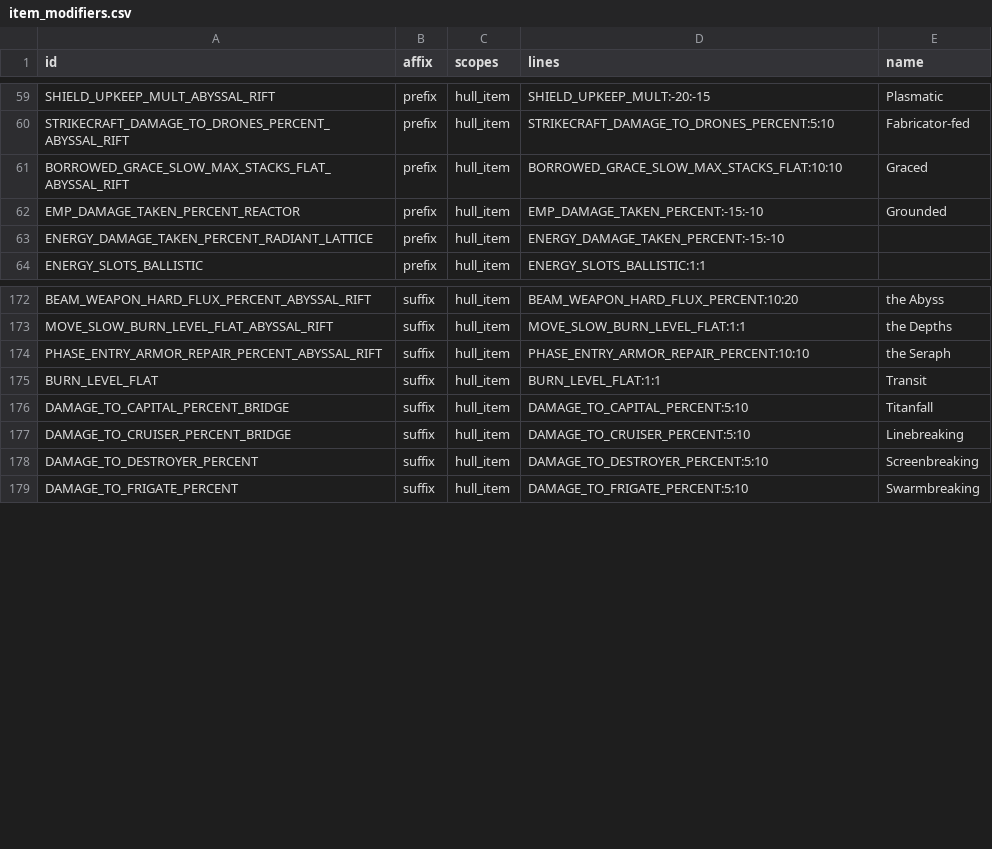
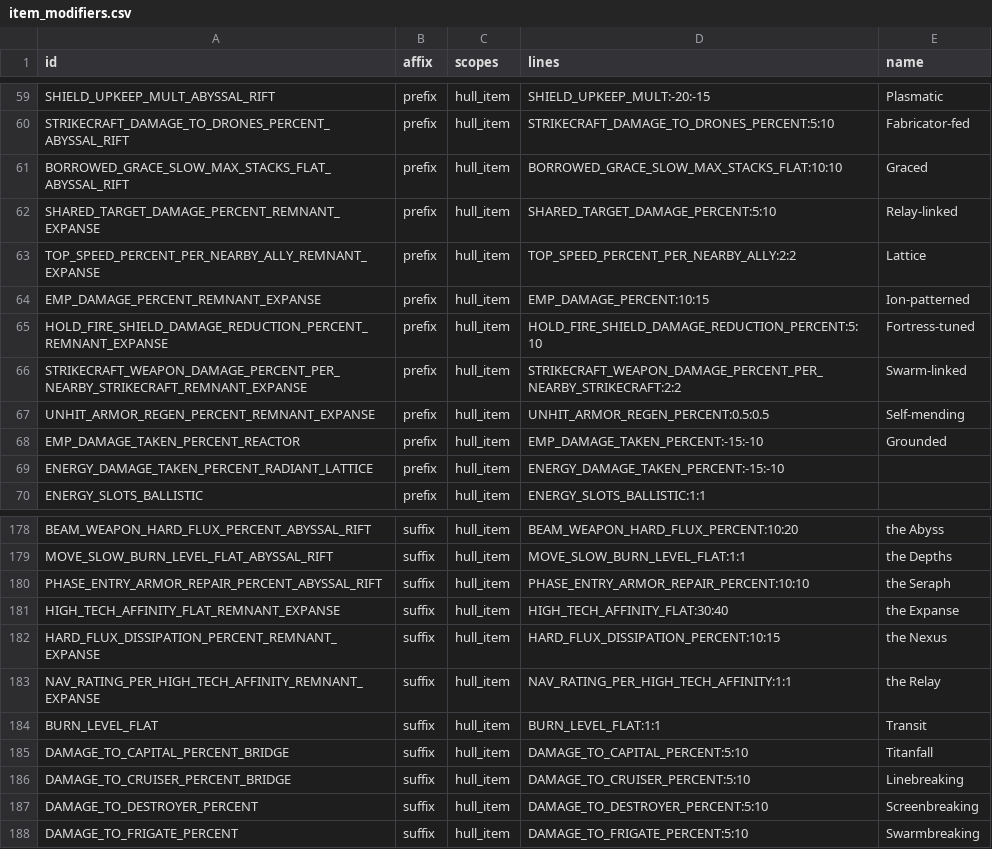
Before and after one commit to ExiledPortals/ExiledSector, a CSV file: data/config/exiledSector/item_modifiers.csv, drawn as a sheet; only a part is shown, gaps mark what is left out; the diff names each change by its address in the sheet, - before the commit and + after, or states it on an @@ line.

```diff
--- a/data/config/exiledSector/item_modifiers.csv
+++ b/data/config/exiledSector/item_modifiers.csv
+row 62: SHARED_TARGET_DAMAGE_PERCENT_REMNANT_EXPANSE | prefix | hull_item | SHARED_TARGET_DAMAGE_PERCENT:5:10 | Relay-linked
+row 63: TOP_SPEED_PERCENT_PER_NEARBY_ALLY_REMNANT_EXPANSE | prefix | hull_item | TOP_SPEED_PERCENT_PER_NEARBY_ALLY:2:2 | Lattice
+row 64: EMP_DAMAGE_PERCENT_REMNANT_EXPANSE | prefix | hull_item | EMP_DAMAGE_PERCENT:10:15 | Ion-patterned
+row 65: HOLD_FIRE_SHIELD_DAMAGE_REDUCTION_PERCENT_REMNANT_EXPANSE | prefix | hull_item | HOLD_FIRE_SHIELD_DAMAGE_REDUCTION_PERCENT:5:10 | Fortress-tuned
+row 66: STRIKECRAFT_WEAPON_DAMAGE_PERCENT_PER_NEARBY_STRIKECRAFT_REMNANT_EXPANSE | prefix | hull_item | STRIKECRAFT_WEAPON_DAMAGE_PERCENT_PER_NEARBY_STRIKECRAFT:2:2 | Swarm-linked
+row 67: UNHIT_ARMOR_REGEN_PERCENT_REMNANT_EXPANSE | prefix | hull_item | UNHIT_ARMOR_REGEN_PERCENT:0.5:0.5 | Self-mending
+row 181: HIGH_TECH_AFFINITY_FLAT_REMNANT_EXPANSE | suffix | hull_item | HIGH_TECH_AFFINITY_FLAT:30:40 | the Expanse
+row 182: HARD_FLUX_DISSIPATION_PERCENT_REMNANT_EXPANSE | suffix | hull_item | HARD_FLUX_DISSIPATION_PERCENT:10:15 | the Nexus
+row 183: NAV_RATING_PER_HIGH_TECH_AFFINITY_REMNANT_EXPANSE | suffix | hull_item | NAV_RATING_PER_HIGH_TECH_AFFINITY:1:1 | the Relay
```
Also changed, not shown: data/config/exiledSector/biome_modifiers.csv, 27 other files.
